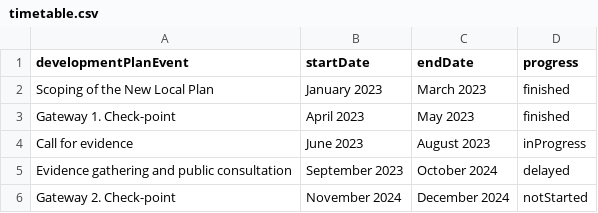
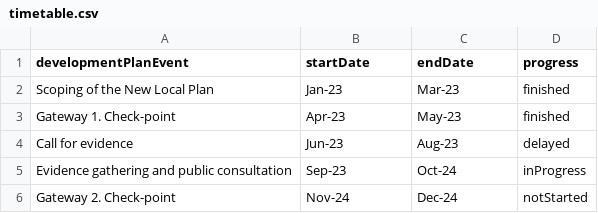
Before and after one commit to digital-land/plan-making, a CSV file: dluhc-component-library/plan-making/assets/timetable.csv, drawn as a sheet.

```diff
--- a/dluhc-component-library/plan-making/assets/timetable.csv
+++ b/dluhc-component-library/plan-making/assets/timetable.csv
@@ -1,6 +1,6 @@
 developmentPlanEvent,startDate,endDate,progress
-Scoping of the New Local Plan,January 2023,March 2023,finished
-Gateway 1. Check-point,April 2023,May 2023,finished
-Call for evidence,June 2023,August 2023,inProgress
-Evidence gathering and public consultation,September 2023,October 2024,delayed
-Gateway 2. Check-point,November 2024,December 2024,notStarted
+Scoping of the New Local Plan,Jan-23,Mar-23,finished
+Gateway 1. Check-point,Apr-23,May-23,finished
+Call for evidence,Jun-23,Aug-23,delayed
+Evidence gathering and public consultation,Sep-23,Oct-24,inProgress
+Gateway 2. Check-point,Nov-24,Dec-24,notStarted
```
Also changed, not shown: dluhc-component-library/plan-making/assets/timetableHeader.csv, 9 other files.
